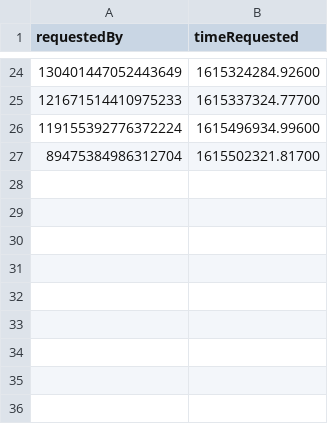
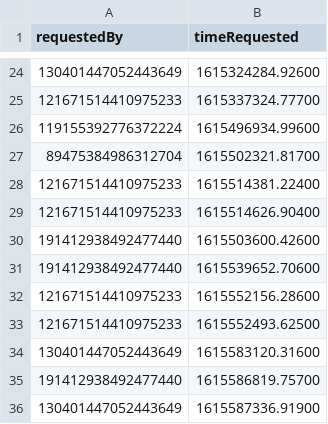
Before and after one commit to oceanHP/karuta-bot-tracker, a CSV file: workerUpdateEvent.csv, drawn as a sheet; only a part is shown, gaps mark what is left out; the diff names each change by its address in the sheet, - before the commit and + after, or states it on an @@ line.

```diff
--- a/workerUpdateEvent.csv
+++ b/workerUpdateEvent.csv
+row 28: 121671514410975233 | 1615514381.22400
+row 29: 121671514410975233 | 1615514626.90400
+row 30: 191412938492477440 | 1615503600.42600
+row 31: 191412938492477440 | 1615539652.70600
+row 32: 121671514410975233 | 1615552156.28600
+row 33: 121671514410975233 | 1615552493.62500
+row 34: 130401447052443649 | 1615583120.31600
+row 35: 191412938492477440 | 1615586819.75700
+row 36: 130401447052443649 | 1615587336.91900
```
Also changed, not shown: initialisedDatabase.csv, 1 other file.
